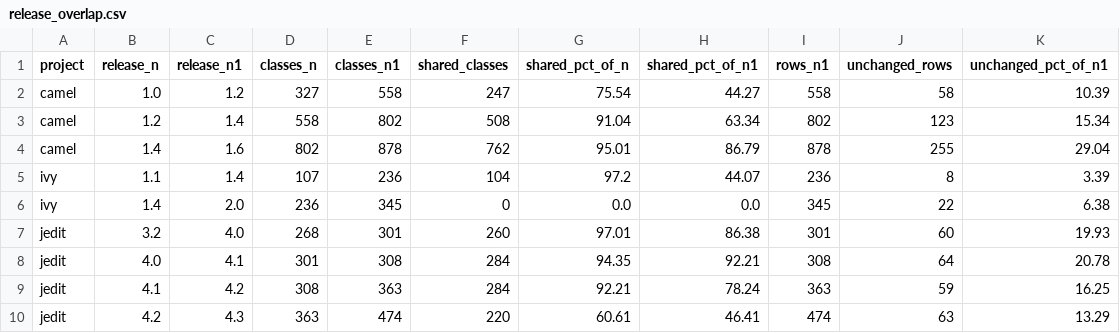
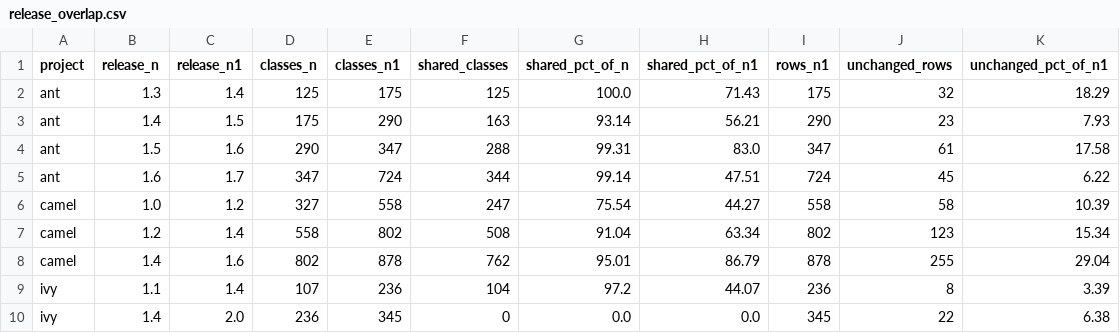
Before and after one commit to AnanthaRam-GS/xai-sdp-revision, a CSV file: reports/release_overlap.csv, drawn as a sheet; only a part is shown; the shorter side is filled out with more unchanged rows; the diff names each change by its address in the sheet, - before the commit and + after, or states it on an @@ line.

Commit message:
docs(reports): add study dataset, mirror verification and baseline reports; regenerate audit

```diff
--- a/reports/release_overlap.csv
+++ b/reports/release_overlap.csv
+row 2: ant | 1.3 | 1.4 | 125 | 175 | 125 | 100.0 | 71.43 | 175 | 32 | 18.29
+row 3: ant | 1.4 | 1.5 | 175 | 290 | 163 | 93.14 | 56.21 | 290 | 23 | 7.93
+row 4: ant | 1.5 | 1.6 | 290 | 347 | 288 | 99.31 | 83.0 | 347 | 61 | 17.58
+row 5: ant | 1.6 | 1.7 | 347 | 724 | 344 | 99.14 | 47.51 | 724 | 45 | 6.22
```
Also changed, not shown: reports/data_audit.csv, reports/legacy_comparison.csv, 7 other files.
